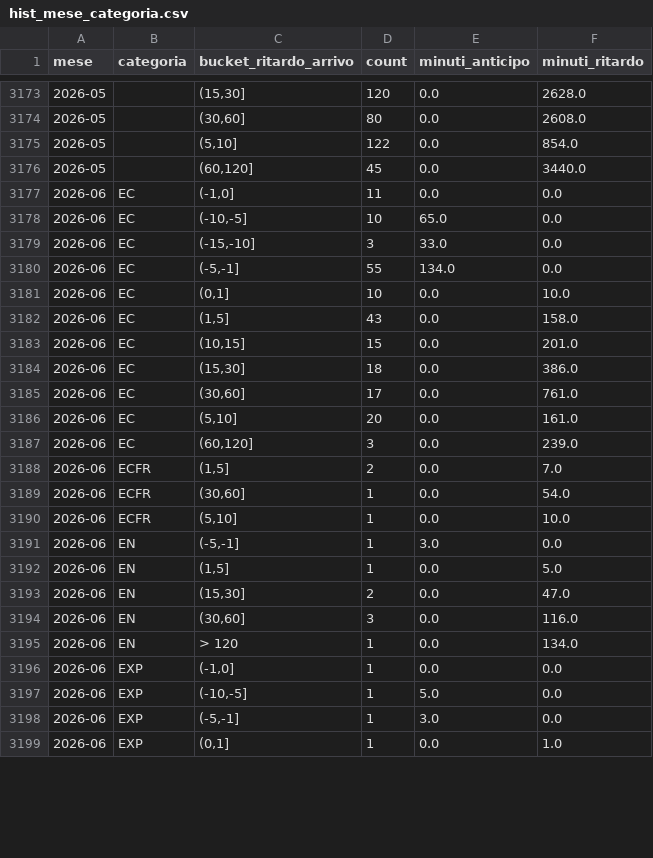
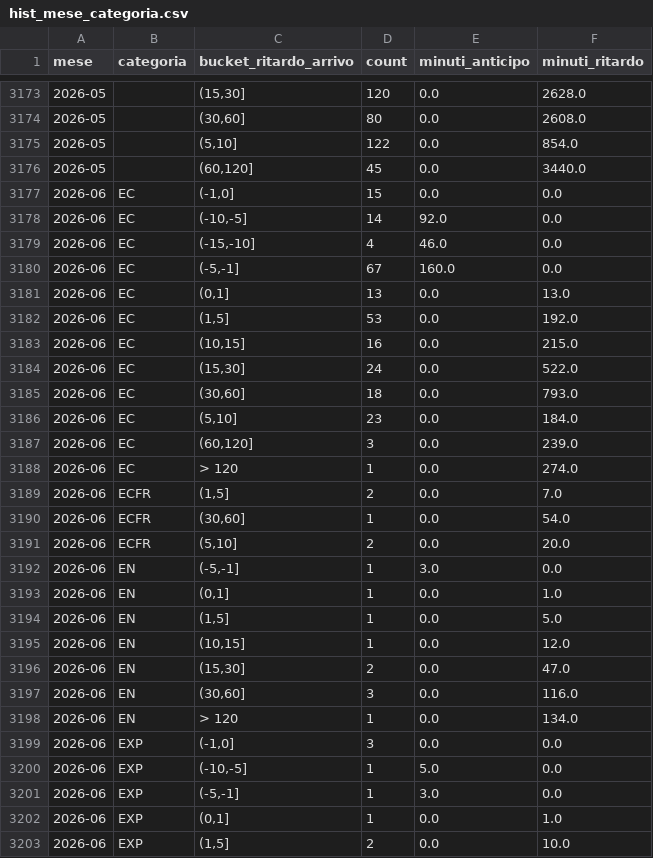
Before and after one commit to DrElegantia/trainstats-dashboard-test, a CSV file: data/gold/hist_mese_categoria.csv, drawn as a sheet; only a part is shown, gaps mark what is left out; the diff covers the shown part only.

```diff
--- a/data/gold/hist_mese_categoria.csv
+++ b/data/gold/hist_mese_categoria.csv
@@ -3176,18 +3176,21 @@ mese,categoria,bucket_ritardo_arrivo,count,minuti_anticipo,minuti_ritardo
 2026-05,,"(60,120]",45,0.0,3440.0
-2026-06,EC,"(-1,0]",11,0.0,0.0
-2026-06,EC,"(-10,-5]",10,65.0,0.0
-2026-06,EC,"(-15,-10]",3,33.0,0.0
-2026-06,EC,"(-5,-1]",55,134.0,0.0
-2026-06,EC,"(0,1]",10,0.0,10.0
-2026-06,EC,"(1,5]",43,0.0,158.0
-2026-06,EC,"(10,15]",15,0.0,201.0
-2026-06,EC,"(15,30]",18,0.0,386.0
-2026-06,EC,"(30,60]",17,0.0,761.0
-2026-06,EC,"(5,10]",20,0.0,161.0
+2026-06,EC,"(-1,0]",15,0.0,0.0
+2026-06,EC,"(-10,-5]",14,92.0,0.0
+2026-06,EC,"(-15,-10]",4,46.0,0.0
+2026-06,EC,"(-5,-1]",67,160.0,0.0
+2026-06,EC,"(0,1]",13,0.0,13.0
+2026-06,EC,"(1,5]",53,0.0,192.0
+2026-06,EC,"(10,15]",16,0.0,215.0
+2026-06,EC,"(15,30]",24,0.0,522.0
+2026-06,EC,"(30,60]",18,0.0,793.0
+2026-06,EC,"(5,10]",23,0.0,184.0
 2026-06,EC,"(60,120]",3,0.0,239.0
+2026-06,EC,> 120,1,0.0,274.0
 2026-06,ECFR,"(1,5]",2,0.0,7.0
 2026-06,ECFR,"(30,60]",1,0.0,54.0
-2026-06,ECFR,"(5,10]",1,0.0,10.0
+2026-06,ECFR,"(5,10]",2,0.0,20.0
 2026-06,EN,"(-5,-1]",1,3.0,0.0
+2026-06,EN,"(0,1]",1,0.0,1.0
 2026-06,EN,"(1,5]",1,0.0,5.0
+2026-06,EN,"(10,15]",1,0.0,12.0
 2026-06,EN,"(15,30]",2,0.0,47.0
@@ -3195,3 +3198,3 @@ mese,categoria,bucket_ritardo_arrivo,count,minuti_anticipo,minuti_ritardo
 2026-06,EN,> 120,1,0.0,134.0
-2026-06,EXP,"(-1,0]",1,0.0,0.0
+2026-06,EXP,"(-1,0]",3,0.0,0.0
 2026-06,EXP,"(-10,-5]",1,5.0,0.0
@@ -3199 +3202,2 @@ mese,categoria,bucket_ritardo_arrivo,count,minuti_anticipo,minuti_ritardo
 2026-06,EXP,"(0,1]",1,0.0,1.0
+2026-06,EXP,"(1,5]",2,0.0,10.0
```
Also changed, not shown: 3 added rows and 120 edited cells elsewhere in this file, data/gold/kpi_dettaglio_categoria.csv, data/gold/kpi_mese_categoria.csv, 9 other files.
